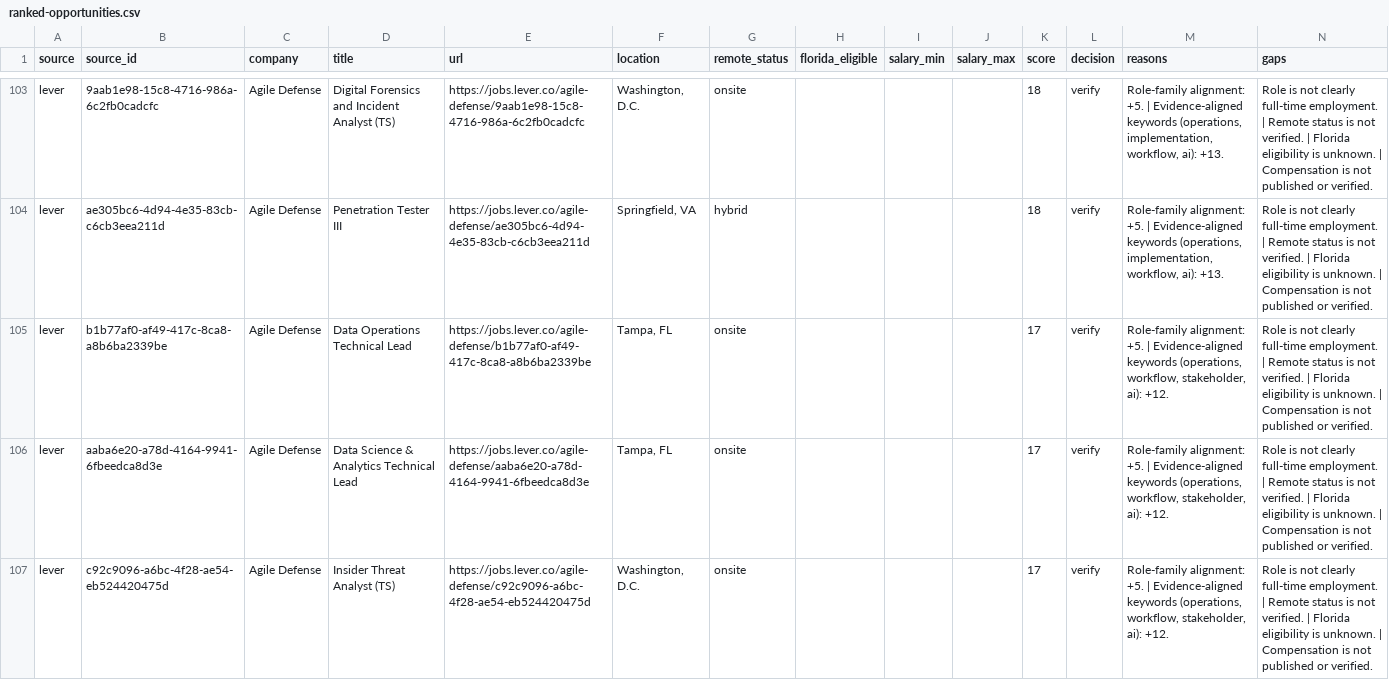
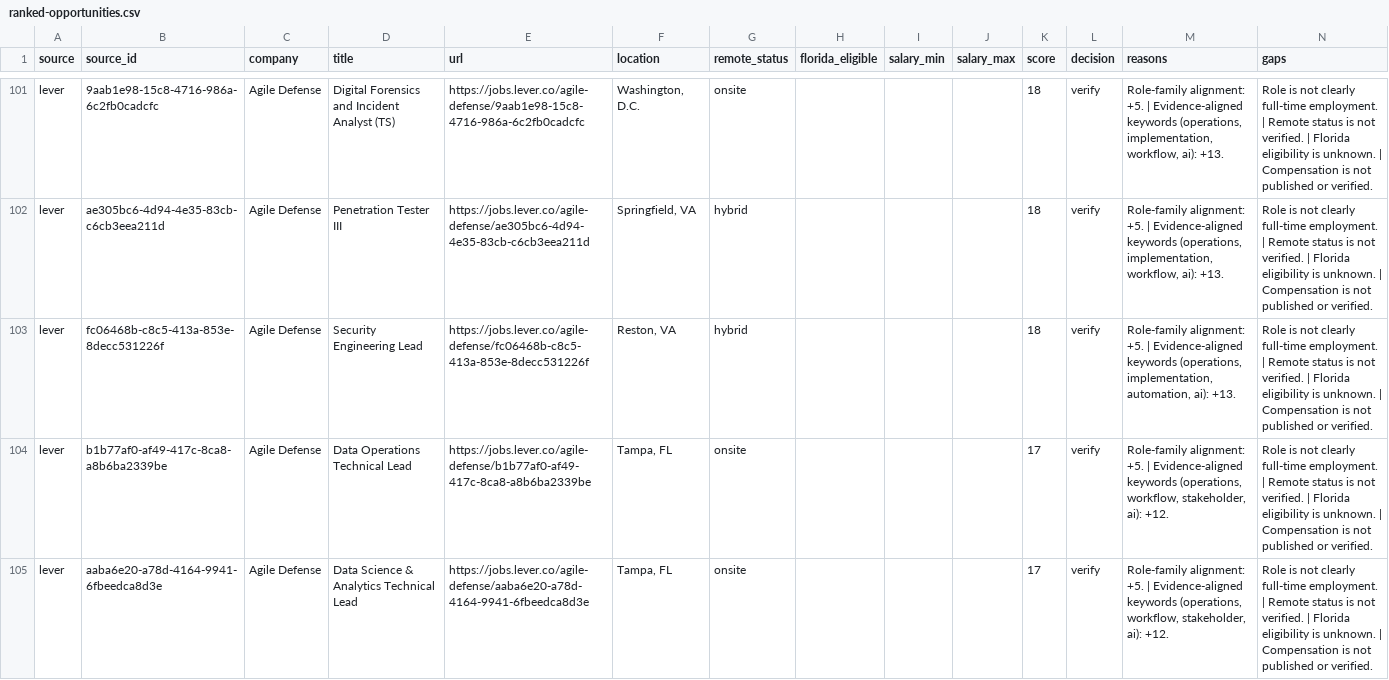
Before and after one commit to AudioJones-Dev/career-os, a CSV file: latest/ranked-opportunities.csv, drawn as a sheet; only a part is shown, gaps mark what is left out; the shorter side is filled out with more unchanged rows; the diff covers the shown part only.

```diff
--- a/latest/ranked-opportunities.csv
+++ b/latest/ranked-opportunities.csv
@@ -104,2 +102,3 @@ lever,9aab1e98-15c8-4716-986a-6c2fb0cadcfc,Agile Defense,Digital Forensics and I
 lever,ae305bc6-4d94-4e35-83cb-c6cb3eea211d,Agile Defense,Penetration Tester III,https://jobs.lever.co/agile-defense/ae305bc6-4d94-4e35-83cb-c6cb3eea211d,"Springfield, VA",hybrid,,,,18,verify,"Role-family alignment: +5. | Evidence-aligned keywords (operations, implementation, workflow, ai): +13.",Role is not clearly full-time employment. | Remote status is not verified. | Florida eligibility is unknown. | Compensation is not published or verified.
+lever,fc06468b-c8c5-413a-853e-8decc531226f,Agile Defense,Security Engineering Lead,https://jobs.lever.co/agile-defense/fc06468b-c8c5-413a-853e-8decc531226f,"Reston, VA",hybrid,,,,18,verify,"Role-family alignment: +5. | Evidence-aligned keywords (operations, implementation, automation, ai): +13.",Role is not clearly full-time employment. | Remote status is not verified. | Florida eligibility is unknown. | Compensation is not published or verified.
 lever,b1b77af0-af49-417c-8ca8-a8b6ba2339be,Agile Defense,Data Operations Technical Lead,https://jobs.lever.co/agile-defense/b1b77af0-af49-417c-8ca8-a8b6ba2339be,"Tampa, FL",onsite,,,,17,verify,"Role-family alignment: +5. | Evidence-aligned keywords (operations, workflow, stakeholder, ai): +12.",Role is not clearly full-time employment. | Remote status is not verified. | Florida eligibility is unknown. | Compensation is not published or verified.
```
Also changed, not shown: 3 added rows and 3 removed rows elsewhere in this file, latest/verification-results.csv, 1 other file.
